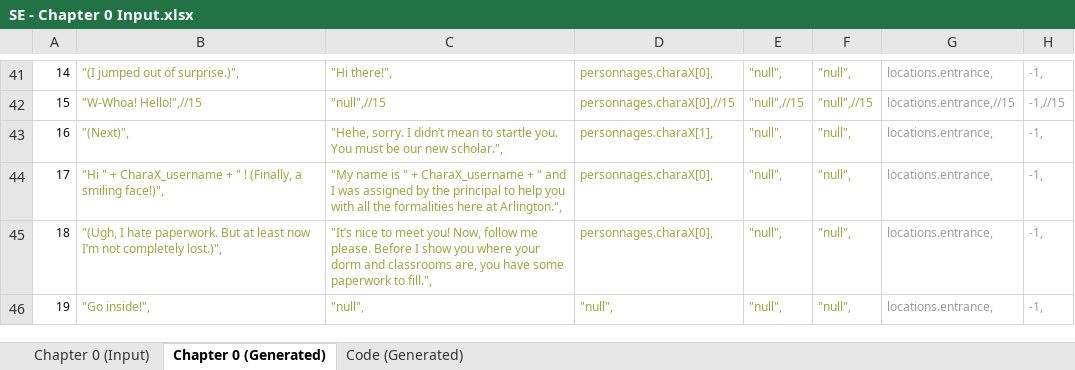
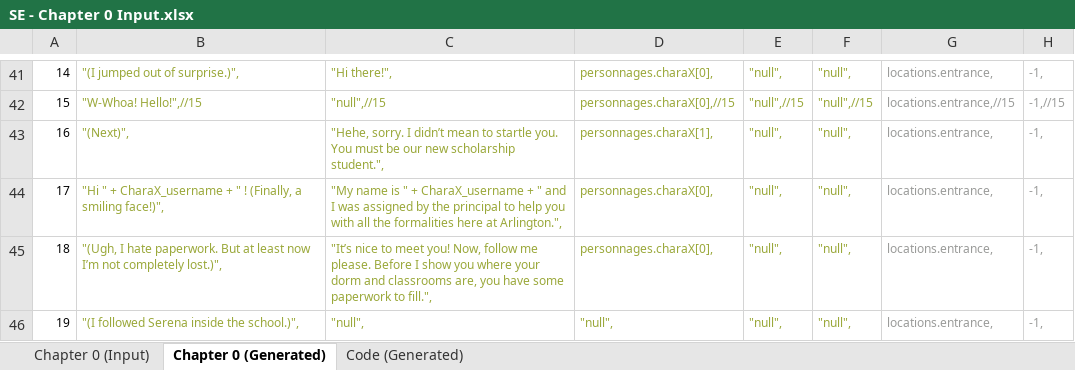
Before and after one commit to Lightshadow226/se, an Excel workbook: chapters (excel)/SE - Chapter 0 Input.xlsx, sheet Chapter 0 (Generated), drawn as a sheet; only a part is shown, gaps mark what is left out; values as stored, in another font and other column widths than the file's, no borders; the diff covers the shown part only; the diff names each change by its address in the sheet, - before the commit and + after, or states it on an @@ line.

```diff
--- a/chapters (excel)/SE - Chapter 0 Input.xlsx (sheet Chapter 0 (Generated))
+++ b/chapters (excel)/SE - Chapter 0 Input.xlsx (sheet Chapter 0 (Generated))
-C43: …our new scholar.",
+C43: …our new scholarship student.",
-B46: "Go inside!",
+B46: "(I followed Serena inside the school.)",
```
Also changed, not shown: 14 edited cells elsewhere in this sheet, sheet Chapter 0 (Input), sheet Code (Generated), formulas that keep their value, chapters (excel)/SE - Chapter 1 Input.xlsx, 8 other files.
